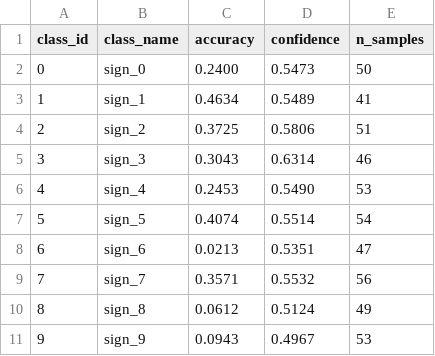
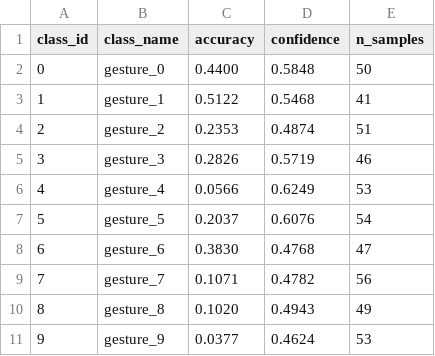
Before and after one commit to suanlab/WiFi-TTA-Bench, a CSV file: outputs/overconfidence/signfi_top10_per_class.csv, drawn as a sheet.

```diff
--- a/outputs/overconfidence/signfi_top10_per_class.csv
+++ b/outputs/overconfidence/signfi_top10_per_class.csv
@@ -1,11 +1,11 @@
 class_id,class_name,accuracy,confidence,n_samples
-0,sign_0,0.2400,0.5473,50
-1,sign_1,0.4634,0.5489,41
-2,sign_2,0.3725,0.5806,51
-3,sign_3,0.3043,0.6314,46
-4,sign_4,0.2453,0.5490,53
-5,sign_5,0.4074,0.5514,54
-6,sign_6,0.0213,0.5351,47
-7,sign_7,0.3571,0.5532,56
-8,sign_8,0.0612,0.5124,49
-9,sign_9,0.0943,0.4967,53
+0,gesture_0,0.4400,0.5848,50
+1,gesture_1,0.5122,0.5468,41
+2,gesture_2,0.2353,0.4874,51
+3,gesture_3,0.2826,0.5719,46
+4,gesture_4,0.0566,0.6249,53
+5,gesture_5,0.2037,0.6076,54
+6,gesture_6,0.3830,0.4768,47
+7,gesture_7,0.1071,0.4782,56
+8,gesture_8,0.1020,0.4943,49
+9,gesture_9,0.0377,0.4624,53
```
Also changed, not shown: outputs/overconfidence/widar_bvp_per_class.csv, 29 other files.
